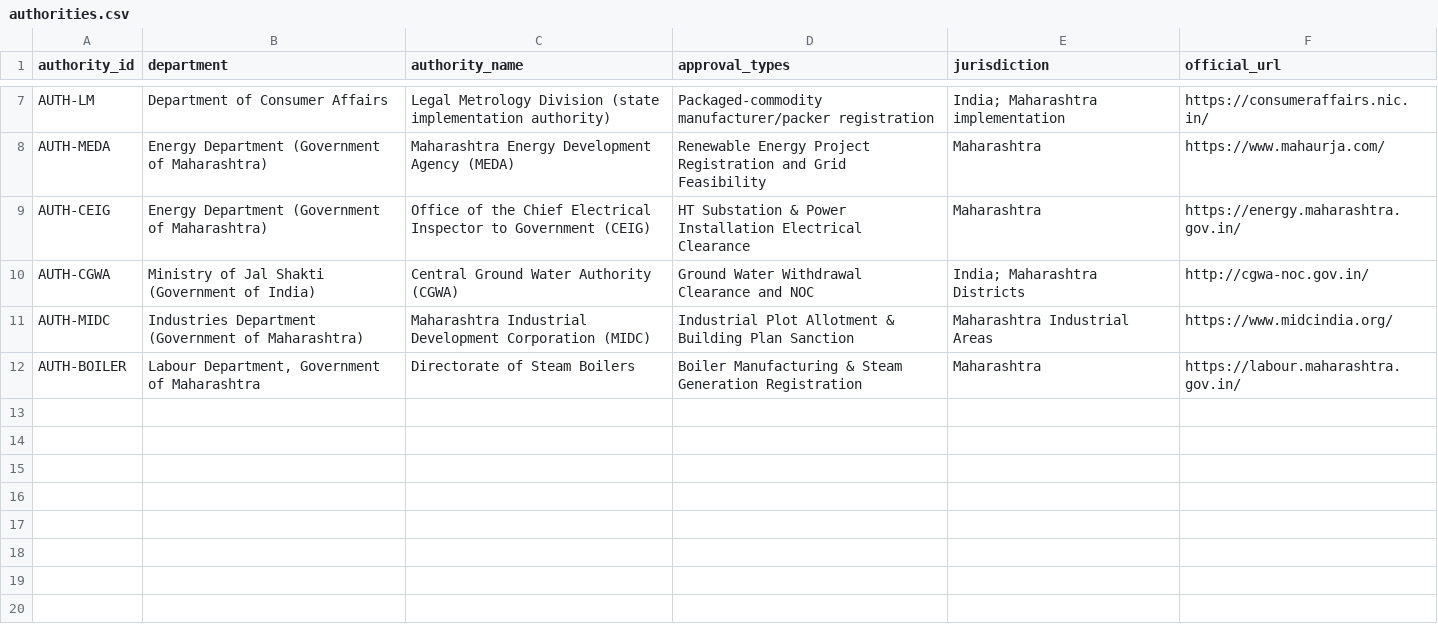
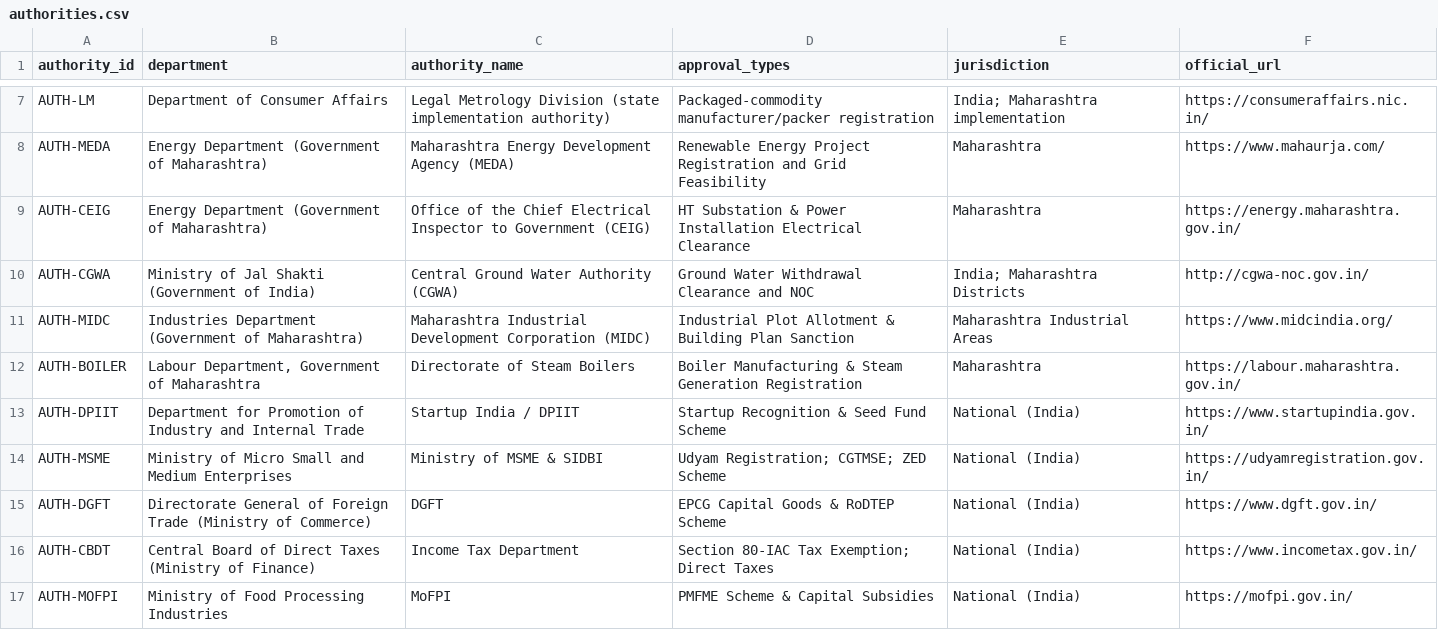
Before and after one commit to shreysherikar/Approval-IQ, a CSV file: data/authorities.csv, drawn as a sheet; only a part is shown, gaps mark what is left out.

```diff
--- a/data/authorities.csv
+++ b/data/authorities.csv
@@ -12 +12,6 @@ AUTH-MIDC,Industries Department (Government of Maharashtra),Maharashtra Industri
 AUTH-BOILER,"Labour Department, Government of Maharashtra",Directorate of Steam Boilers,Boiler Manufacturing & Steam Generation Registration,Maharashtra,https://labour.maharashtra.gov.in/
+AUTH-DPIIT,Department for Promotion of Industry and Internal Trade,Startup India / DPIIT,Startup Recognition & Seed Fund Scheme,National (India),https://www.startupindia.gov.in/
+AUTH-MSME,Ministry of Micro Small and Medium Enterprises,Ministry of MSME & SIDBI,Udyam Registration; CGTMSE; ZED Scheme,National (India),https://udyamregistration.gov.in/
+AUTH-DGFT,Directorate General of Foreign Trade (Ministry of Commerce),DGFT,EPCG Capital Goods & RoDTEP Scheme,National (India),https://www.dgft.gov.in/
+AUTH-CBDT,Central Board of Direct Taxes (Ministry of Finance),Income Tax Department,Section 80-IAC Tax Exemption; Direct Taxes,National (India),https://www.incometax.gov.in/
+AUTH-MOFPI,Ministry of Food Processing Industries,MoFPI,PMFME Scheme & Capital Subsidies,National (India),https://mofpi.gov.in/
```
Also changed, not shown: data/sources.csv, 21 other files.
